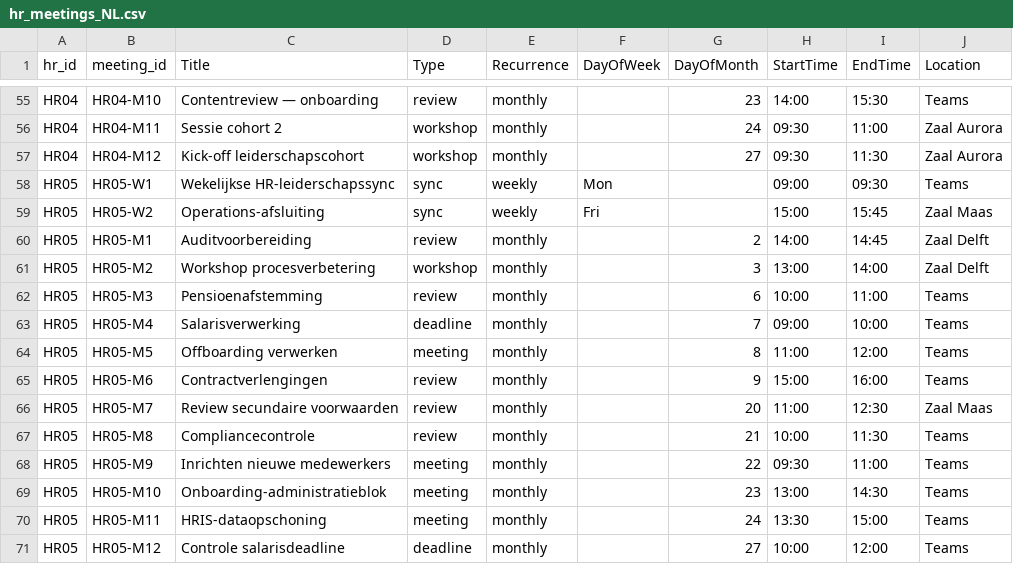
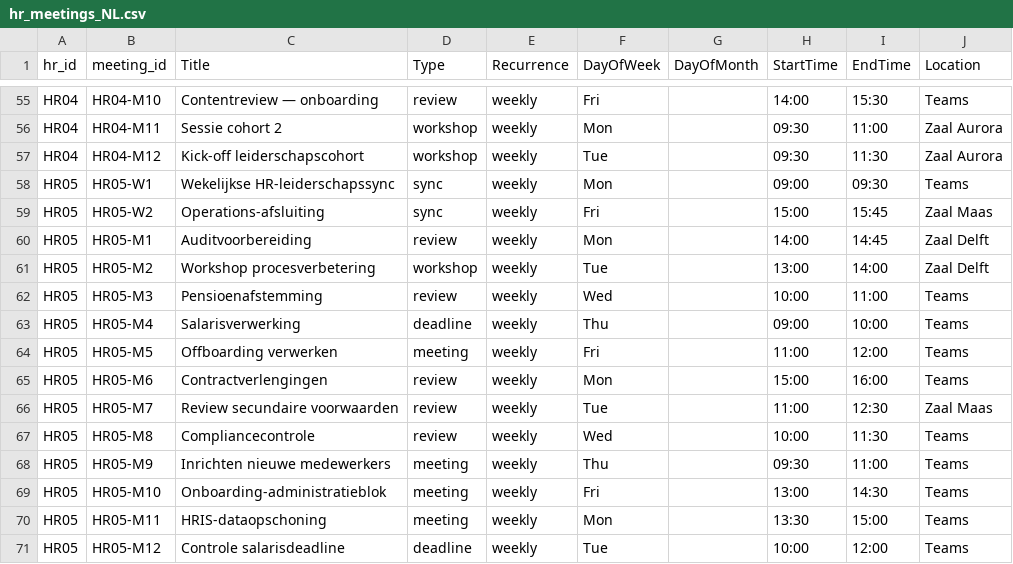
Before and after one commit to RobHeeyoo/HRapp, a CSV file: hr_meetings_NL.csv, drawn as a sheet; only a part is shown, gaps mark what is left out; the diff covers the shown part only; the diff names each change by its address in the sheet, - before the commit and + after, or states it on an @@ line.

```diff
--- a/hr_meetings_NL.csv
+++ b/hr_meetings_NL.csv
-E55:E57 (Recurrence): monthly
+E55:E57 (Recurrence): weekly
-F55 (DayOfWeek): (empty)
+F55 (DayOfWeek): Fri
-G55 (DayOfMonth): 23
+G55 (DayOfMonth): (empty)
-F56 (DayOfWeek): (empty)
+F56 (DayOfWeek): Mon
-G56 (DayOfMonth): 24
+G56 (DayOfMonth): (empty)
-F57 (DayOfWeek): (empty)
+F57 (DayOfWeek): Tue
-G57 (DayOfMonth): 27
+G57 (DayOfMonth): (empty)
-E60:E71 (Recurrence): monthly
+E60:E71 (Recurrence): weekly
-F60 (DayOfWeek): (empty)
+F60 (DayOfWeek): Mon
-G60 (DayOfMonth): 2
+G60 (DayOfMonth): (empty)
-F61 (DayOfWeek): (empty)
+F61 (DayOfWeek): Tue
-G61 (DayOfMonth): 3
+G61 (DayOfMonth): (empty)
-F62 (DayOfWeek): (empty)
+F62 (DayOfWeek): Wed
-G62 (DayOfMonth): 6
+G62 (DayOfMonth): (empty)
-F63 (DayOfWeek): (empty)
+F63 (DayOfWeek): Thu
-G63 (DayOfMonth): 7
+G63 (DayOfMonth): (empty)
-F64 (DayOfWeek): (empty)
+F64 (DayOfWeek): Fri
-G64 (DayOfMonth): 8
+G64 (DayOfMonth): (empty)
-F65 (DayOfWeek): (empty)
+F65 (DayOfWeek): Mon
-G65 (DayOfMonth): 9
+G65 (DayOfMonth): (empty)
-F66 (DayOfWeek): (empty)
+F66 (DayOfWeek): Tue
-G66 (DayOfMonth): 20
+G66 (DayOfMonth): (empty)
-F67 (DayOfWeek): (empty)
+F67 (DayOfWeek): Wed
-G67 (DayOfMonth): 21
+G67 (DayOfMonth): (empty)
-F68 (DayOfWeek): (empty)
+F68 (DayOfWeek): Thu
-G68 (DayOfMonth): 22
+G68 (DayOfMonth): (empty)
-F69 (DayOfWeek): (empty)
+F69 (DayOfWeek): Fri
-G69 (DayOfMonth): 23
+G69 (DayOfMonth): (empty)
-F70 (DayOfWeek): (empty)
+F70 (DayOfWeek): Mon
-G70 (DayOfMonth): 24
+G70 (DayOfMonth): (empty)
-F71 (DayOfWeek): (empty)
+F71 (DayOfWeek): Tue
-G71 (DayOfMonth): 27
+G71 (DayOfMonth): (empty)
```
Also changed, not shown: 135 edited cells elsewhere in this file, HR_Master_EN_150.csv, HR_Master_NL_150.csv, 4 other files.
